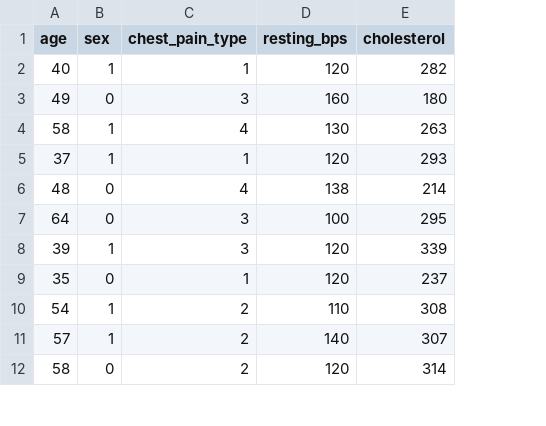
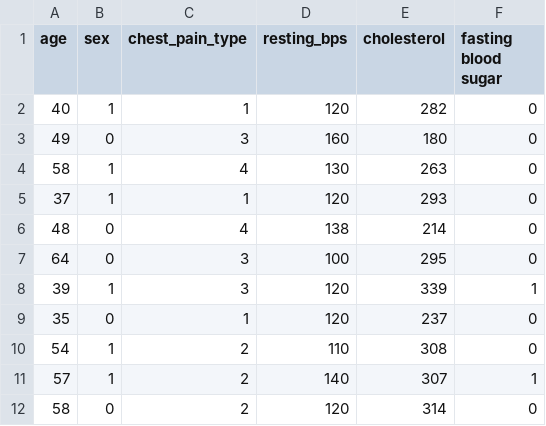
Before and after one commit to TooNakko/LTUD, a CSV file: data_in.csv, drawn as a sheet; only a part is shown; the diff names each change by its address in the sheet, - before the commit and + after, or states it on an @@ line.

```diff
--- a/data_in.csv
+++ b/data_in.csv
+column F (fasting blood sugar), rows 2-12: 0 | 0 | 0 | 0 | 0 | 0 | 1 | 0 | 0 | 1 | 0
```
Also changed, not shown: 10 other files.
